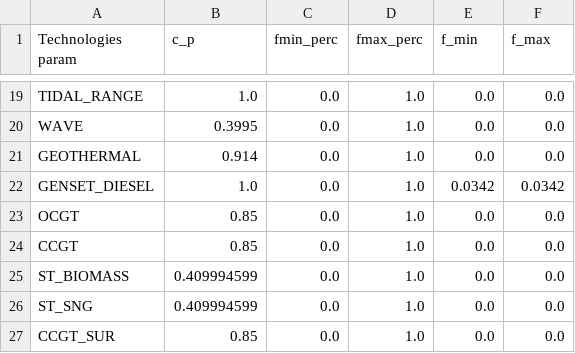
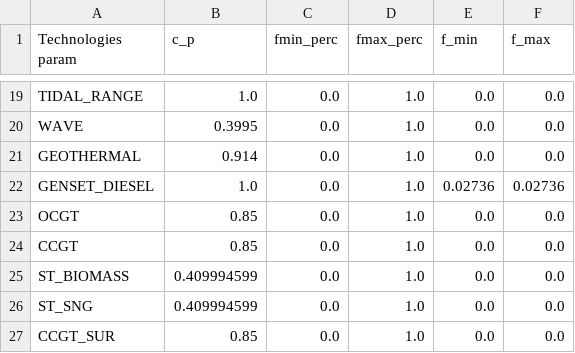
Before and after one commit to Valentine-Bernaerts/bolivia-energy-data, a CSV file: analyse data ramp/reality/output_energyscope/C5/Technologies.csv, drawn as a sheet; only a part is shown, gaps mark what is left out.

```diff
--- a/analyse data ramp/reality/output_energyscope/C5/Technologies.csv
+++ b/analyse data ramp/reality/output_energyscope/C5/Technologies.csv
@@ -21,3 +21,3 @@ WAVE;0.3995;0.0;1.0;0.0;0.0
 GEOTHERMAL;0.914;0.0;1.0;0.0;0.0
-GENSET_DIESEL;1.0;0.0;1.0;0.0342;0.0342
+GENSET_DIESEL;1.0;0.0;1.0;0.02736;0.02736
 OCGT;0.85;0.0;1.0;0.0;0.0
```
Also changed, not shown: analyse data ramp/reality/output_energyscope/C3/Technologies.csv, analyse data ramp/reality/output_energyscope/C4/Technologies.csv, 13 other files.
